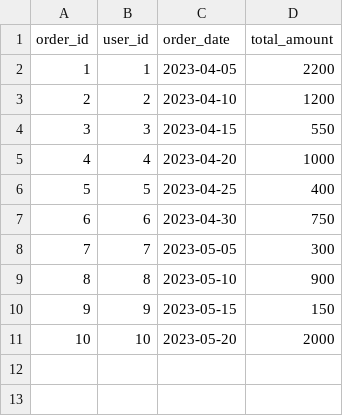
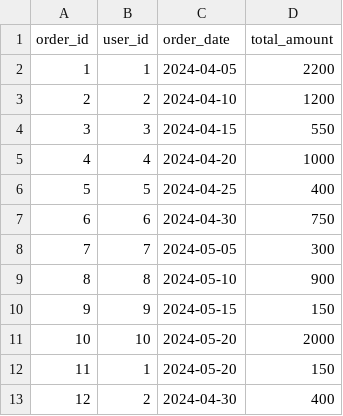
Before and after one commit to Isualc/bbrz_tasks, a CSV file: orders.csv, drawn as a sheet.

```diff
--- a/orders.csv
+++ b/orders.csv
@@ -1,11 +1,13 @@
 order_id,user_id,order_date,total_amount
-1,1,2023-04-05,2200
-2,2,2023-04-10,1200
-3,3,2023-04-15,550
-4,4,2023-04-20,1000
-5,5,2023-04-25,400
-6,6,2023-04-30,750
-7,7,2023-05-05,300
-8,8,2023-05-10,900
-9,9,2023-05-15,150
-10,10,2023-05-20,2000
+1,1,2024-04-05,2200
+2,2,2024-04-10,1200
+3,3,2024-04-15,550
+4,4,2024-04-20,1000
+5,5,2024-04-25,400
+6,6,2024-04-30,750
+7,7,2024-05-05,300
+8,8,2024-05-10,900
+9,9,2024-05-15,150
+10,10,2024-05-20,2000
+11,1,2024-05-20,150
+12,2,2024-04-30,400
```
Also changed, not shown: reviews.csv.
